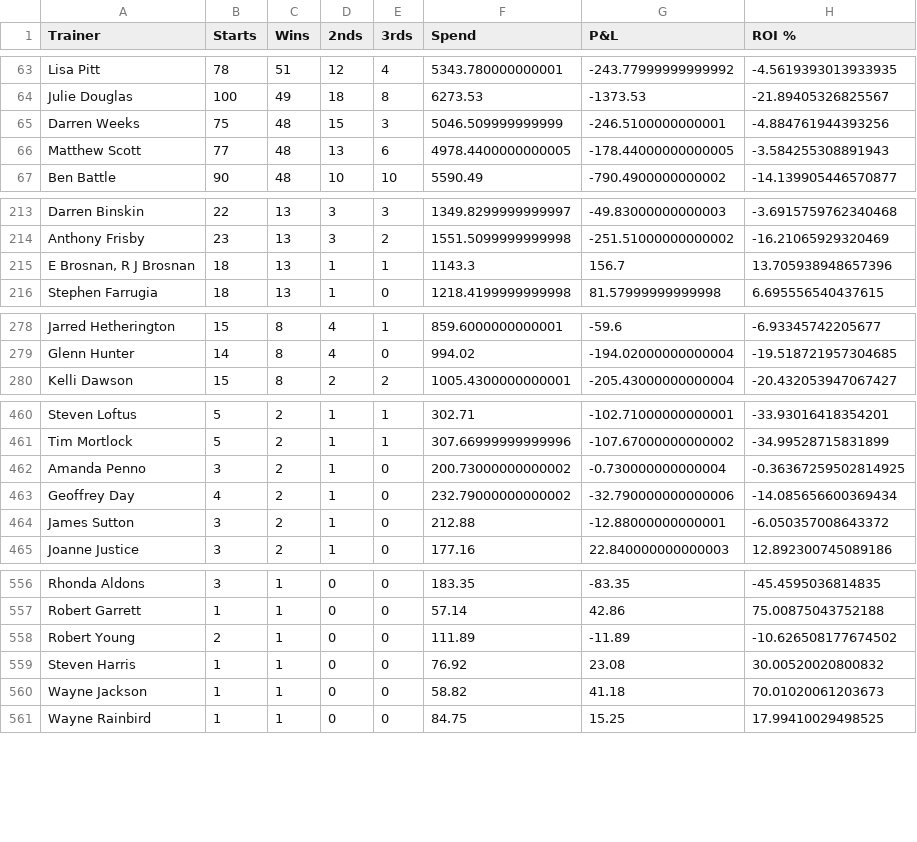
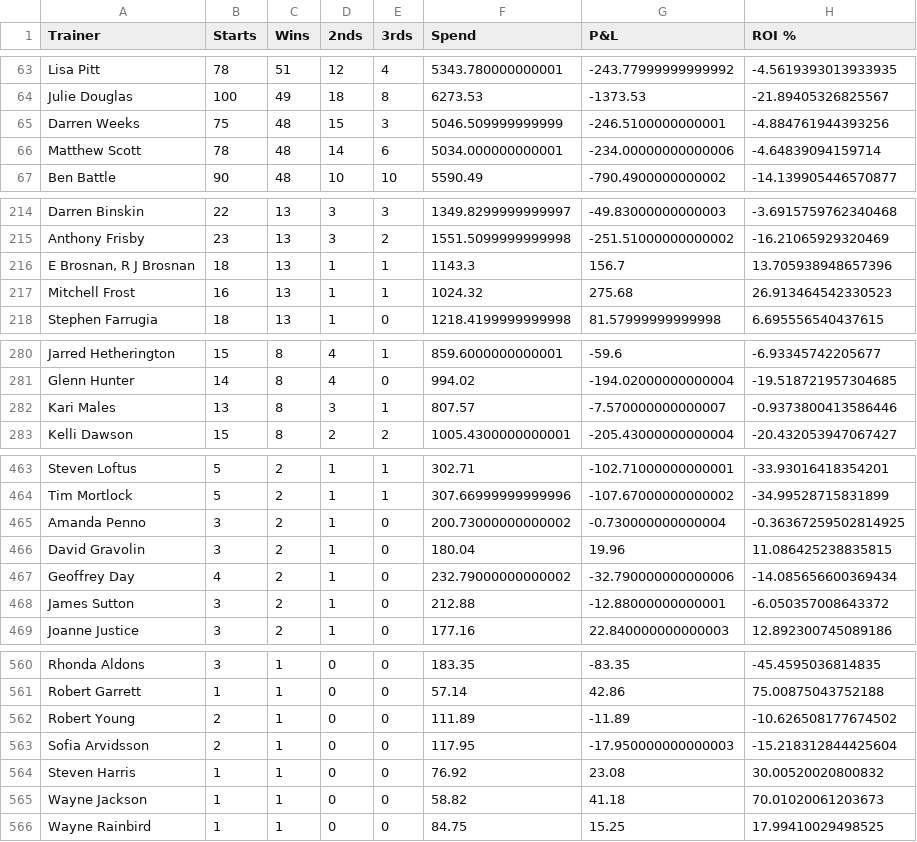
Before and after one commit to harnessapp/harness-csv-data, a CSV file: Odds On Trainers.csv, drawn as a sheet; only a part is shown, gaps mark what is left out; the diff covers the shown part only.

```diff
--- a/Odds On Trainers.csv
+++ b/Odds On Trainers.csv
@@ -65,3 +65,3 @@ Julie Douglas,100,49,18,8,6273.53,-1373.53,-21.89405326825567
 Darren Weeks,75,48,15,3,5046.509999999999,-246.5100000000001,-4.884761944393256
-Matthew Scott,77,48,13,6,4978.4400000000005,-178.44000000000005,-3.584255308891943
+Matthew Scott,78,48,14,6,5034.000000000001,-234.00000000000006,-4.64839094159714
 Ben Battle,90,48,10,10,5590.49,-790.4900000000002,-14.139905446570877
@@ -215,2 +216,3 @@ Anthony Frisby,23,13,3,2,1551.5099999999998,-251.51000000000002,-16.210659293204
 "E Brosnan, R J Brosnan",18,13,1,1,1143.3,156.7,13.705938948657396
+Mitchell Frost,16,13,1,1,1024.32,275.68,26.913464542330523
 Stephen Farrugia,18,13,1,0,1218.4199999999998,81.57999999999998,6.695556540437615
@@ -279,2 +281,3 @@ Jarred Hetherington,15,8,4,1,859.6000000000001,-59.6,-6.93345742205677
 Glenn Hunter,14,8,4,0,994.02,-194.02000000000004,-19.518721957304685
+Kari Males,13,8,3,1,807.57,-7.570000000000007,-0.9373800413586446
 Kelli Dawson,15,8,2,2,1005.4300000000001,-205.43000000000004,-20.432053947067427
@@ -462,2 +465,3 @@ Tim Mortlock,5,2,1,1,307.66999999999996,-107.67000000000002,-34.99528715831899
 Amanda Penno,3,2,1,0,200.73000000000002,-0.730000000000004,-0.36367259502814925
+David Gravolin,3,2,1,0,180.04,19.96,11.086425238835815
 Geoffrey Day,4,2,1,0,232.79000000000002,-32.790000000000006,-14.085656600369434
@@ -558,2 +562,3 @@ Robert Garrett,1,1,0,0,57.14,42.86,75.00875043752188
 Robert Young,2,1,0,0,111.89,-11.89,-10.626508177674502
+Sofia Arvidsson,2,1,0,0,117.95,-17.950000000000003,-15.218312844425604
 Steven Harris,1,1,0,0,76.92,23.08,30.00520020800832
```
Also changed, not shown: 8 added rows, 7 removed rows and 30 edited cells elsewhere in this file, Cold Trainers 30.csv, First Over Crush Trainers.csv, 19 other files.
